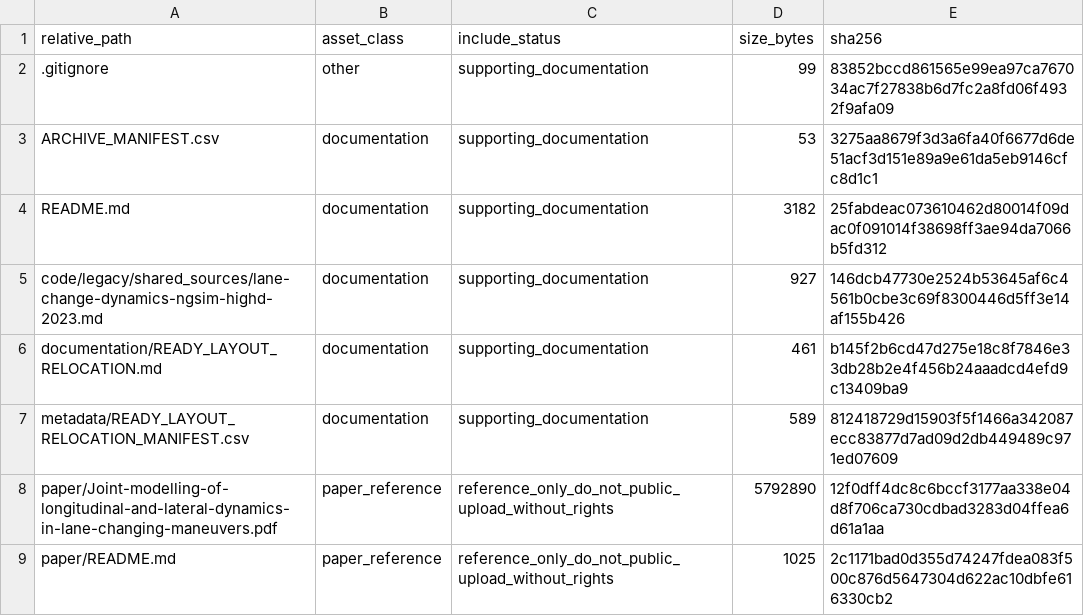
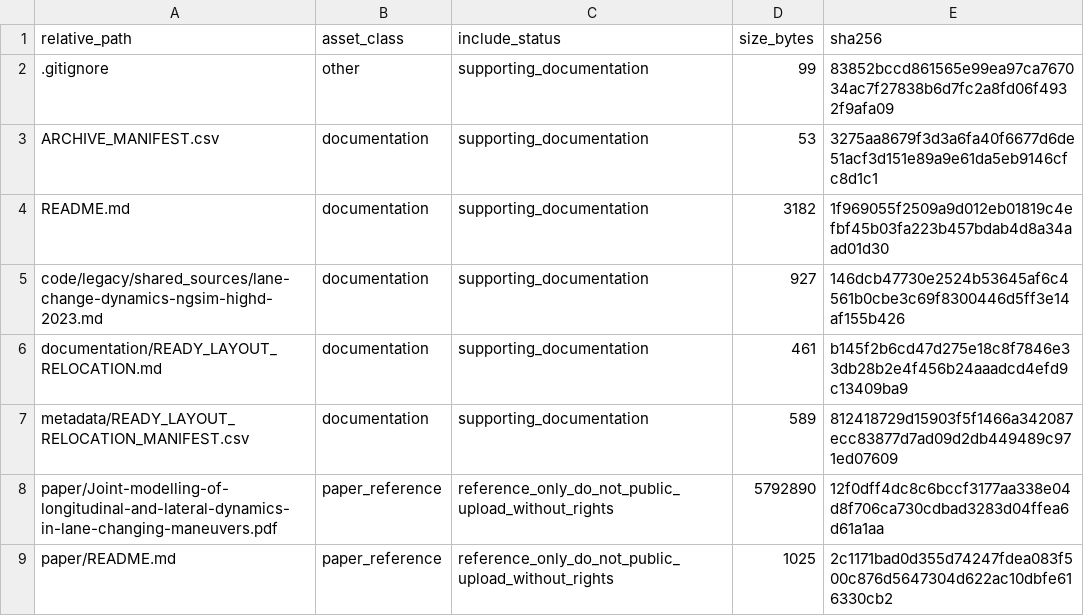
Before and after one commit to dlevinson/paper-2023-03-joint-modelling-of-longitudinal-and-lateral-dynamics-in-lane-changing-maneuvers, a CSV file: PACKAGE_MANIFEST.csv, drawn as a sheet.

Commit message:
Initial local package snapshot

```diff
--- a/PACKAGE_MANIFEST.csv
+++ b/PACKAGE_MANIFEST.csv
@@ -3,3 +3,3 @@ relative_path,asset_class,include_status,size_bytes,sha256
 ARCHIVE_MANIFEST.csv,documentation,supporting_documentation,53,3275aa8679f3d3a6fa40f6677d6de51acf3d151e89a9e61da5eb9146cfc8d1c1
-README.md,documentation,supporting_documentation,3182,25fabdeac073610462d80014f09dac0f091014f38698ff3ae94da7066b5fd312
+README.md,documentation,supporting_documentation,3182,1f969055f2509a9d012eb01819c4efbf45b03fa223b457bdab4d8a34aad01d30
 code/legacy/shared_sources/lane-change-dynamics-ngsim-highd-2023.md,documentation,supporting_documentation,927,146dcb47730e2524b53645af6c4561b0cbe3c69f8300446d5ff3e14af155b426
```
Also changed, not shown: 3 other files.
